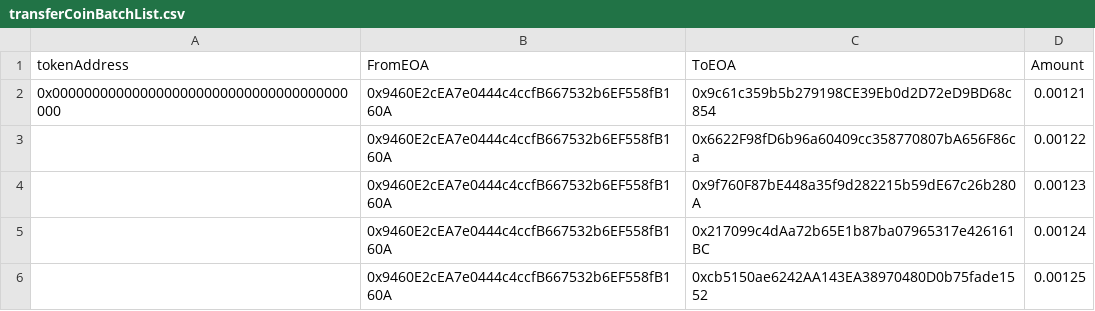
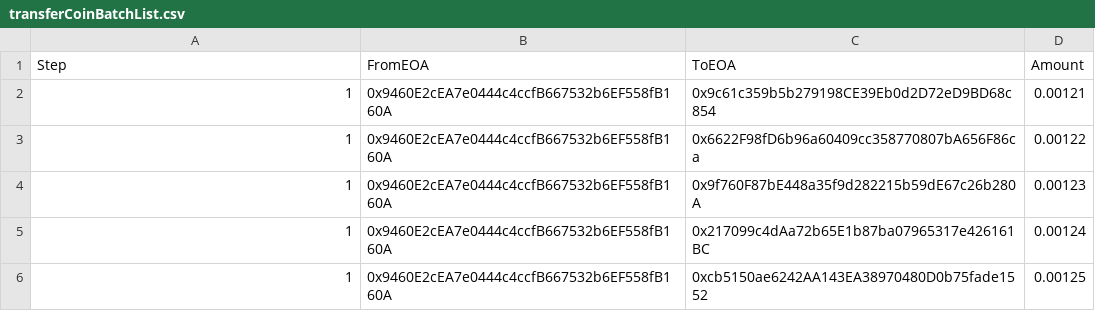
Before and after one commit to flitsky/batchTransferAdmin, a CSV file: transferCoinBatchList.csv, drawn as a sheet; the diff names each change by its address in the sheet, - before the commit and + after, or states it on an @@ line.

Commit message:
Refactor and update project files
- Swap ReentrancyGuard.sol and Pausable.sol in cache
- Add helper functions to utils.js
- Update integration tests to use new helper functions
- Change TOTAL_WALLETS to 10 and update currency label to POL
- Modify CSV format and adjust token amounts

```diff
--- a/transferCoinBatchList.csv
+++ b/transferCoinBatchList.csv
-A1: tokenAddress
+A1: Step
-A2 (Step): 0x0000000000000000000000000000000000000000
+A2 (Step): 1
-A3:A6 (Step): (empty)
+A3:A6 (Step): 1
```
Also changed, not shown: transferTokenBatchList.csv, 3 other files.
